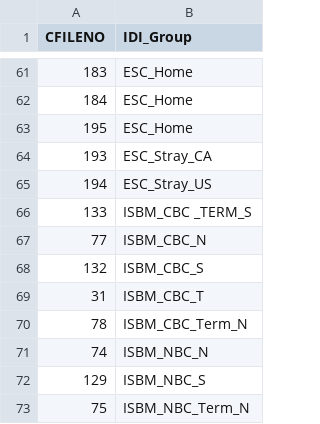
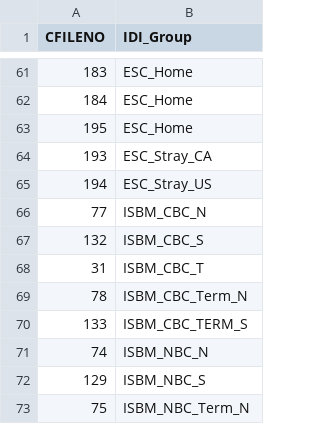
Before and after one commit to Pacific-salmon-assess/eramonth-implementation, a CSV file: DATA/fmap_use_IDI.csv, drawn as a sheet; only a part is shown, gaps mark what is left out.

```diff
--- a/DATA/fmap_use_IDI.csv
+++ b/DATA/fmap_use_IDI.csv
@@ -65,3 +65,2 @@
 194,"ESC_Stray_US"
-133,"ISBM_CBC _TERM_S"
 77,"ISBM_CBC_N"
@@ -70,2 +69,3 @@
 78,"ISBM_CBC_Term_N"
+133,"ISBM_CBC_TERM_S"
 74,"ISBM_NBC_N"
```
Also changed, not shown: DATA/Ck_Fishery_Matches.csv, 4 other files.
